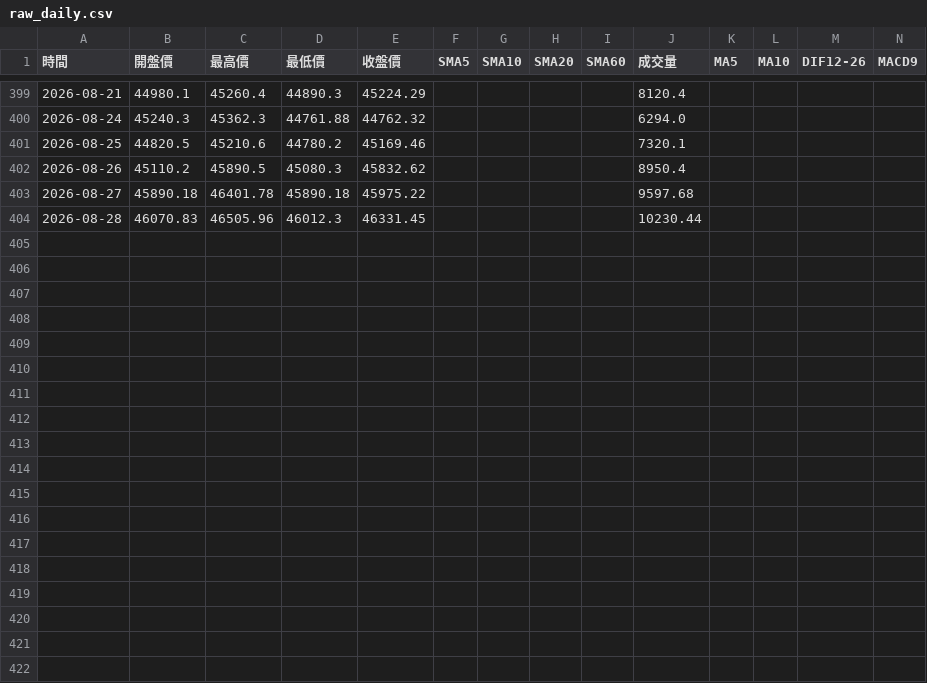
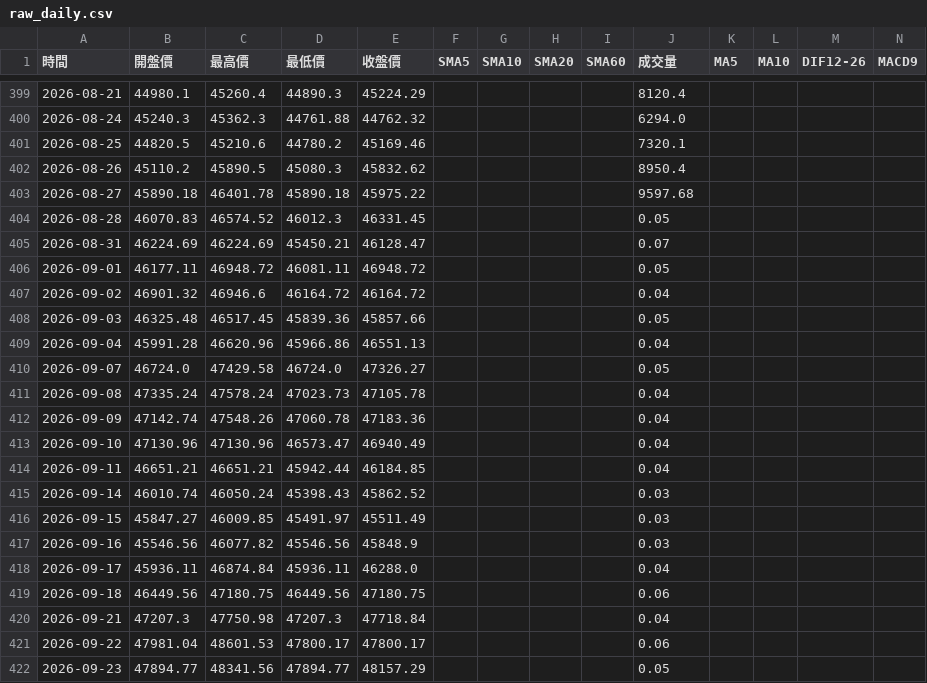
Before and after one commit to hawk82508-cloud/major-indices-channel, a CSV file: data/TAIEX/raw_daily.csv, drawn as a sheet; only a part is shown, gaps mark what is left out; rows hold the shown columns only; the diff covers the shown part only; the diff names each change by its address in the sheet, - before the commit and + after, or states it on an @@ line.

```diff
--- a/data/TAIEX/raw_daily.csv
+++ b/data/TAIEX/raw_daily.csv
-C404 (最高價): 46505.96
+C404 (最高價): 46574.52
-J404 (成交量): 10230.44
+J404 (成交量): 0.05
+row 405: 2026-08-31 | 46224.69 | 46224.69 | 45450.21 | 46128.47 |  |  |  |  | 0.07
+row 406: 2026-09-01 | 46177.11 | 46948.72 | 46081.11 | 46948.72 |  |  |  |  | 0.05
+row 407: 2026-09-02 | 46901.32 | 46946.6 | 46164.72 | 46164.72 |  |  |  |  | 0.04
+row 408: 2026-09-03 | 46325.48 | 46517.45 | 45839.36 | 45857.66 |  |  |  |  | 0.05
+row 409: 2026-09-04 | 45991.28 | 46620.96 | 45966.86 | 46551.13 |  |  |  |  | 0.04
+row 410: 2026-09-07 | 46724.0 | 47429.58 | 46724.0 | 47326.27 |  |  |  |  | 0.05
+row 411: 2026-09-08 | 47335.24 | 47578.24 | 47023.73 | 47105.78 |  |  |  |  | 0.04
+row 412: 2026-09-09 | 47142.74 | 47548.26 | 47060.78 | 47183.36 |  |  |  |  | 0.04
+row 413: 2026-09-10 | 47130.96 | 47130.96 | 46573.47 | 46940.49 |  |  |  |  | 0.04
+row 414: 2026-09-11 | 46651.21 | 46651.21 | 45942.44 | 46184.85 |  |  |  |  | 0.04
+row 415: 2026-09-14 | 46010.74 | 46050.24 | 45398.43 | 45862.52 |  |  |  |  | 0.03
+row 416: 2026-09-15 | 45847.27 | 46009.85 | 45491.97 | 45511.49 |  |  |  |  | 0.03
+row 417: 2026-09-16 | 45546.56 | 46077.82 | 45546.56 | 45848.9 |  |  |  |  | 0.03
+row 418: 2026-09-17 | 45936.11 | 46874.84 | 45936.11 | 46288.0 |  |  |  |  | 0.04
+row 419: 2026-09-18 | 46449.56 | 47180.75 | 46449.56 | 47180.75 |  |  |  |  | 0.06
+row 420: 2026-09-21 | 47207.3 | 47750.98 | 47207.3 | 47718.84 |  |  |  |  | 0.04
+row 421: 2026-09-22 | 47981.04 | 48601.53 | 47800.17 | 47800.17 |  |  |  |  | 0.06
+row 422: 2026-09-23 | 47894.77 | 48341.56 | 47894.77 | 48157.29 |  |  |  |  | 0.05
```
Also changed, not shown: 14 added rows elsewhere in this file, data/NASDAQ/raw_daily.csv, data/TAIEX/raw_monthly.csv, 3 other files.
